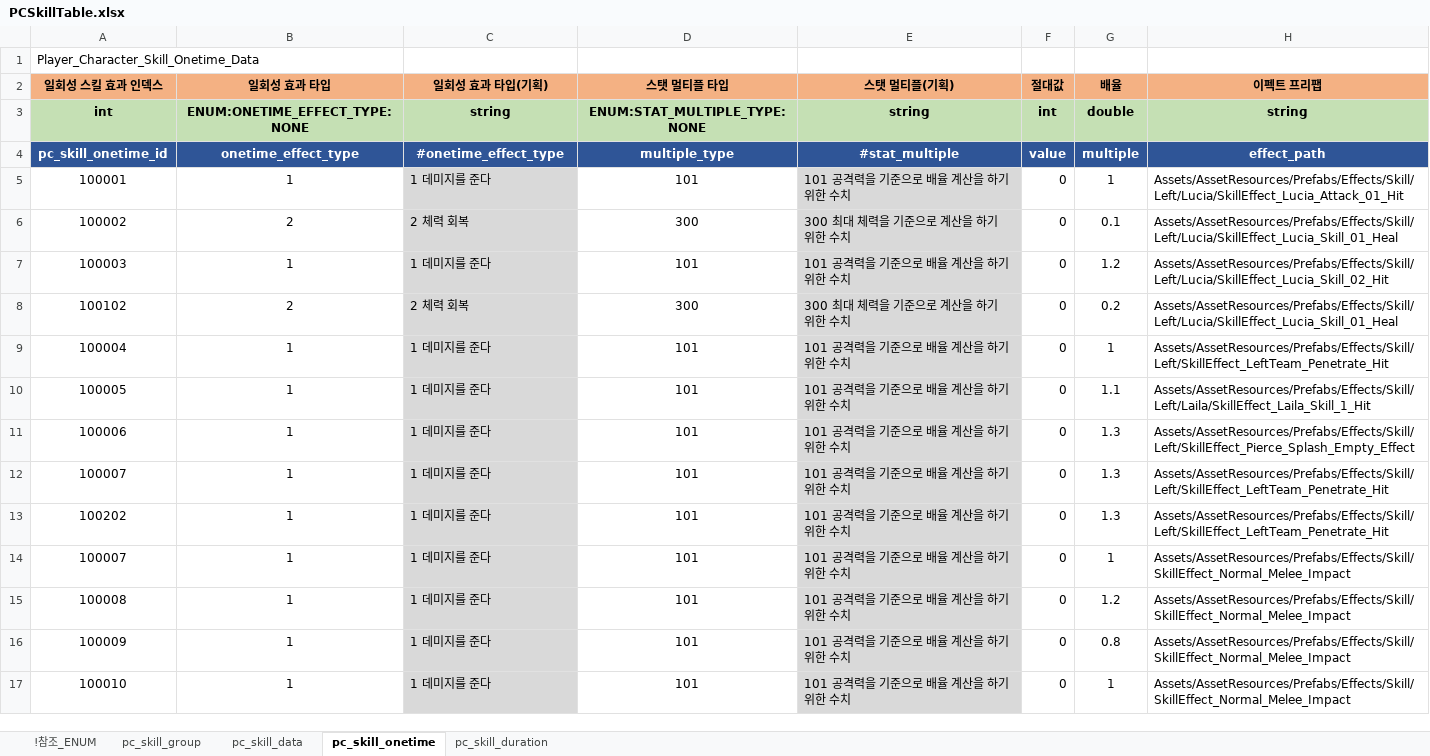
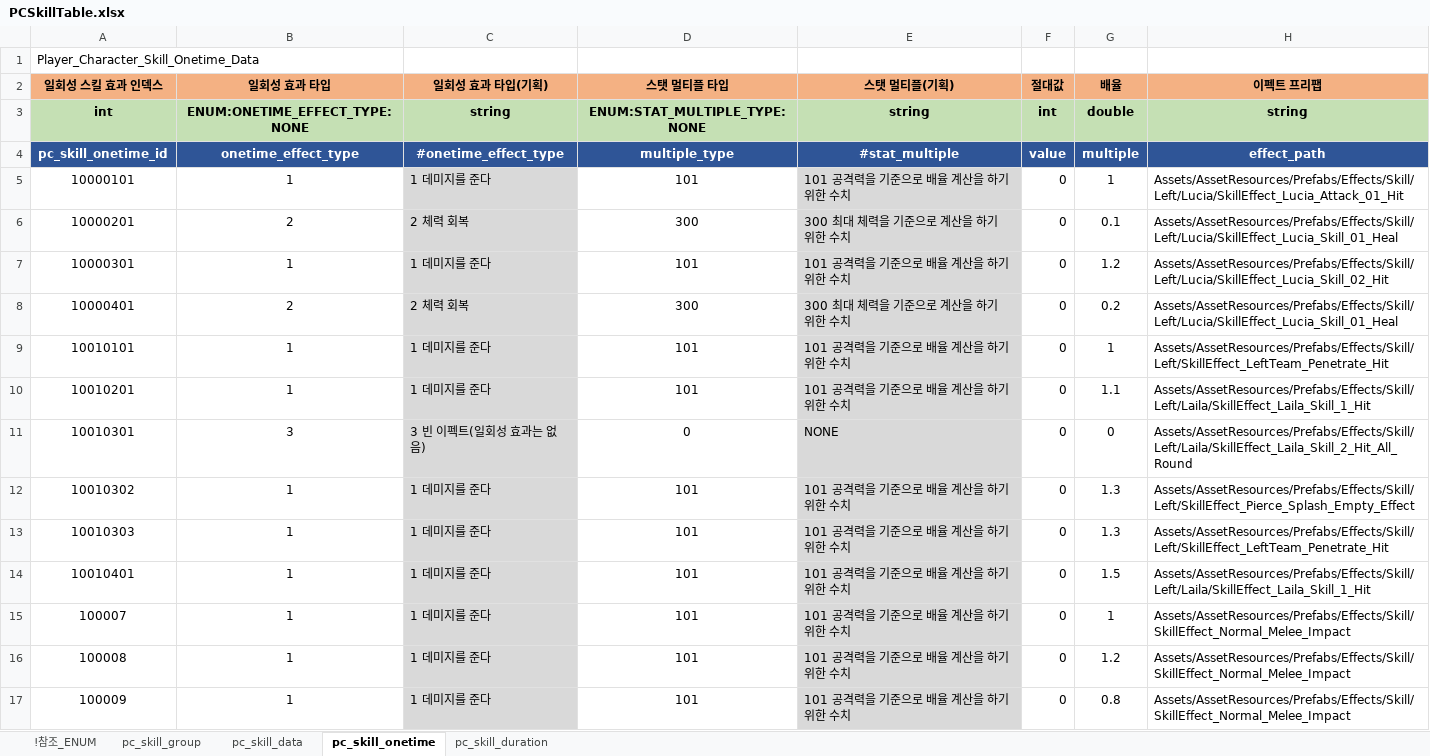
Before and after one commit to shanash/ZeroOne, an Excel workbook: Android/ExcelData/PCSkillTable.xlsx, sheet pc_skill_onetime, drawn as a sheet; only a part is shown; the shorter side is filled out with more unchanged rows; values as stored, in another font and other column widths than the file's, no borders; addresses are those after the commit; the diff names each change by its address in the sheet, - before the commit and + after, or states it on an @@ line.

```diff
--- a/Android/ExcelData/PCSkillTable.xlsx (sheet pc_skill_onetime)
+++ b/Android/ExcelData/PCSkillTable.xlsx (sheet pc_skill_onetime)
-A5 (일회성 스킬 효과 인덱스): 100001
+A5 (일회성 스킬 효과 인덱스): 10000101
-A6 (일회성 스킬 효과 인덱스): 100002
+A6 (일회성 스킬 효과 인덱스): 10000201
-A7 (일회성 스킬 효과 인덱스): 100003
+A7 (일회성 스킬 효과 인덱스): 10000301
-A8 (일회성 스킬 효과 인덱스): 100102
+A8 (일회성 스킬 효과 인덱스): 10000401
-A9 (일회성 스킬 효과 인덱스): 100004
+A9 (일회성 스킬 효과 인덱스): 10010101
-A10 (일회성 스킬 효과 인덱스): 100005
+A10 (일회성 스킬 효과 인덱스): 10010201
+row 11: 10010301 | 3 | 3 빈 이펙트(일회성 효과는 없음) | 0 | NONE | 0 | 0 | Assets/AssetResources/Prefabs/Effects/Skill/Left/Laila/SkillEffect_Laila_Skill_2_Hit_All_Round
-A12 (일회성 스킬 효과 인덱스): 100006
+A12 (일회성 스킬 효과 인덱스): 10010302
-A13 (일회성 스킬 효과 인덱스): 100007
+A13 (일회성 스킬 효과 인덱스): 10010303
-A14 (일회성 스킬 효과 인덱스): 100202
+A14 (일회성 스킬 효과 인덱스): 10010401
-G14 (배율): 1.3
+G14 (배율): 1.5
-H14 (이펙트 프리팹): Assets/AssetResources/Prefabs/Effects/Skill/Left/SkillEffect_LeftTeam_Penetrate_Hit
+H14 (이펙트 프리팹): Assets/AssetResources/Prefabs/Effects/Skill/Left/Laila/SkillEffect_Laila_Skill_1_Hit
```
Also changed, not shown: sheet pc_skill_data, sheet pc_skill_group, sheet !참조_ENUM, formulas that keep their value, Android/ExcelData/Enums_01.xlsx, Android/ExcelData/NPCSkillTable.xlsx, 28 other files.
